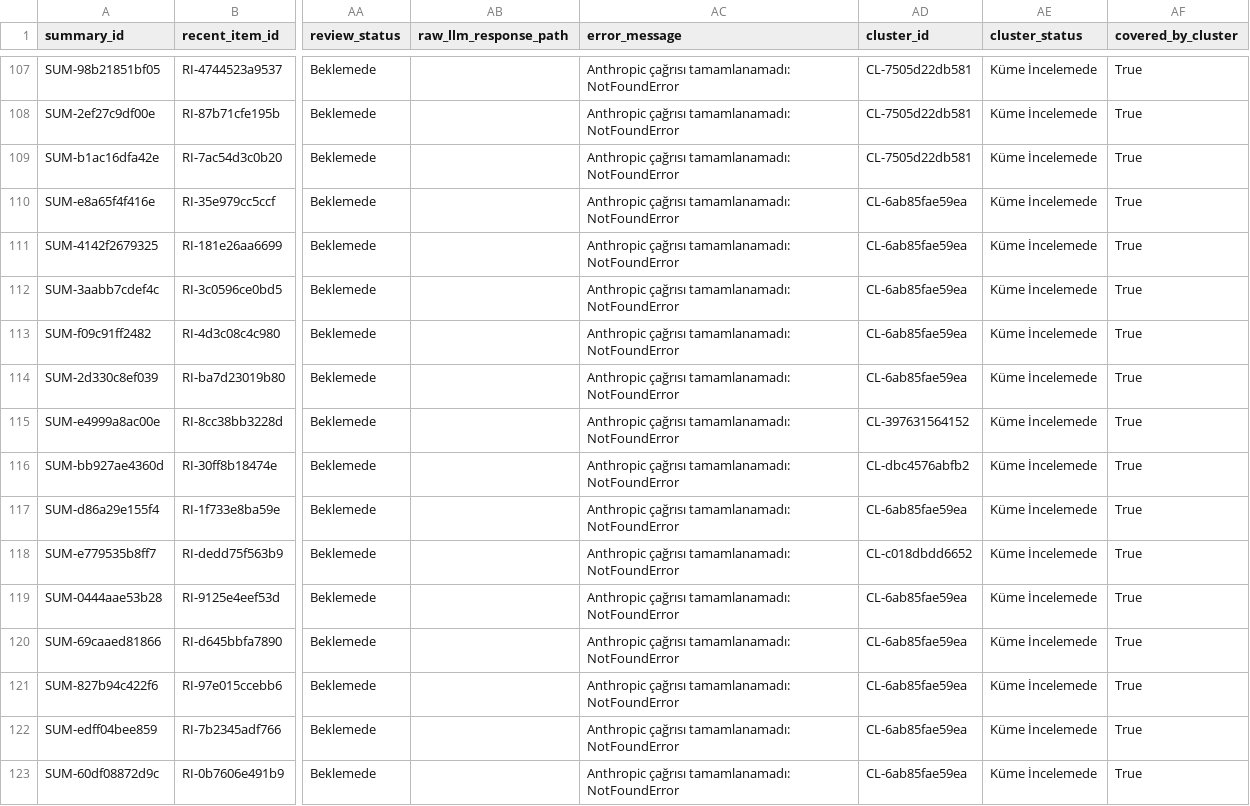
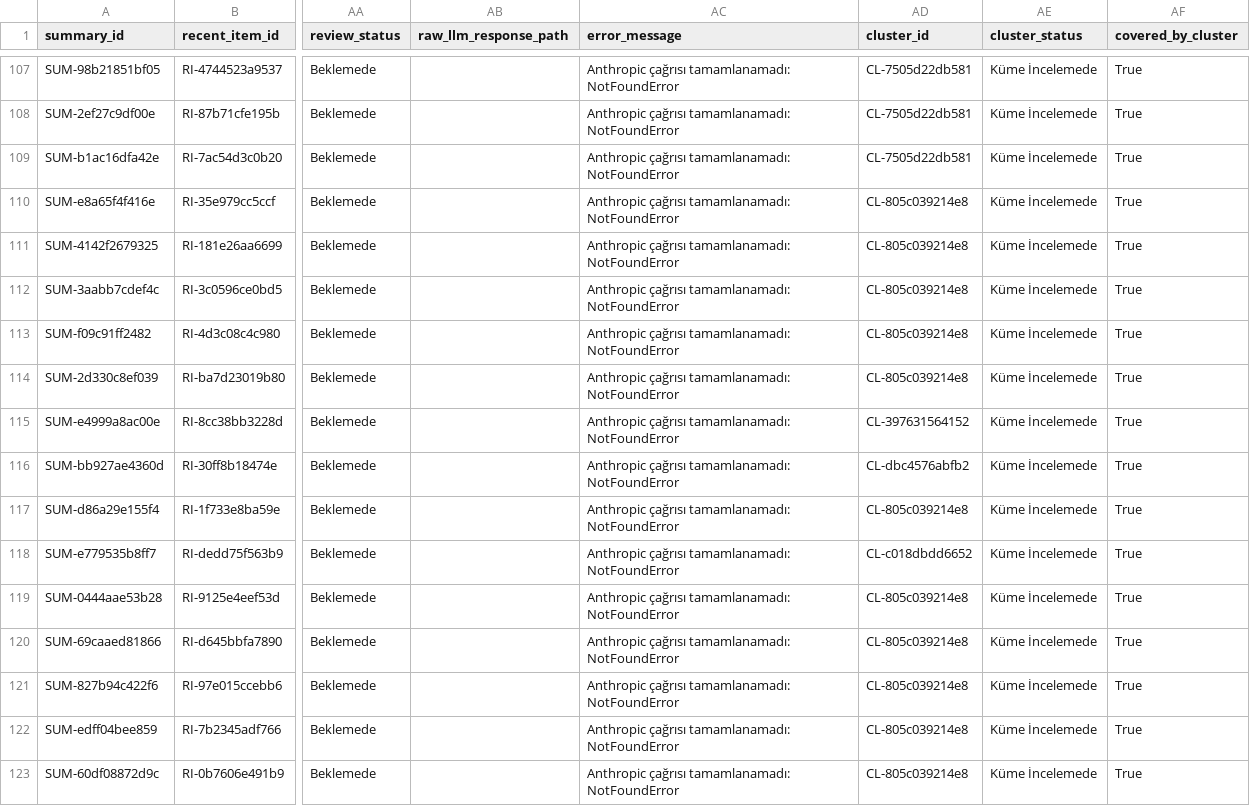
Before and after one commit to ekowiggins-dotcom/ardakobibenchmark, a CSV file: data/recent_item_summaries.csv, drawn as a sheet; only a part is shown, gaps mark what is left out; the diff covers the shown part only; the diff names each change by its address in the sheet, - before the commit and + after, or states it on an @@ line.

```diff
--- a/data/recent_item_summaries.csv
+++ b/data/recent_item_summaries.csv
-AD110:AD114 (cluster_id): CL-6ab85fae59ea
+AD110:AD114 (cluster_id): CL-805c039214e8
-AD117 (cluster_id): CL-6ab85fae59ea
+AD117 (cluster_id): CL-805c039214e8
-AD119:AD123 (cluster_id): CL-6ab85fae59ea
+AD119:AD123 (cluster_id): CL-805c039214e8
```
Also changed, not shown: 4 added rows and 27 edited cells elsewhere in this file, data/development_clusters.csv, data/pipeline_runs.csv, 8 other files.
